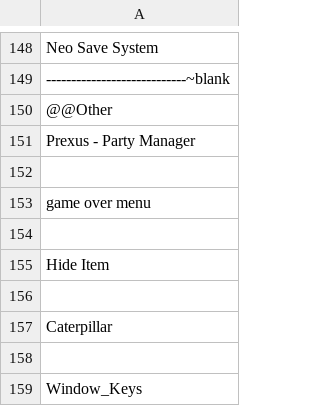
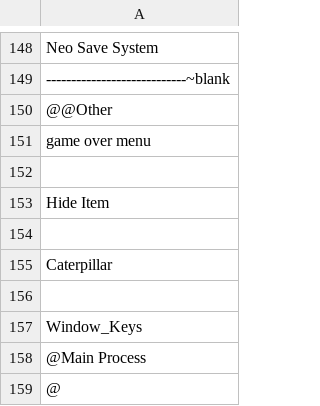
Before and after one commit to zax-Studio/kiro-rmvx, a CSV file: Scripts/!script_order.csv, drawn as a sheet; only a part is shown, gaps mark what is left out; the shorter side is filled out with more unchanged rows.

Commit message:
Removing not-used data. Revamping Jayro City (main map) and data configuration

```diff
--- a/Scripts/!script_order.csv
+++ b/Scripts/!script_order.csv
@@ -150,4 +150,2 @@ Neo Save System
 @@Other
-Prexus - Party Manager
-
 game over menu
```
Also changed, not shown: 29 other files.
